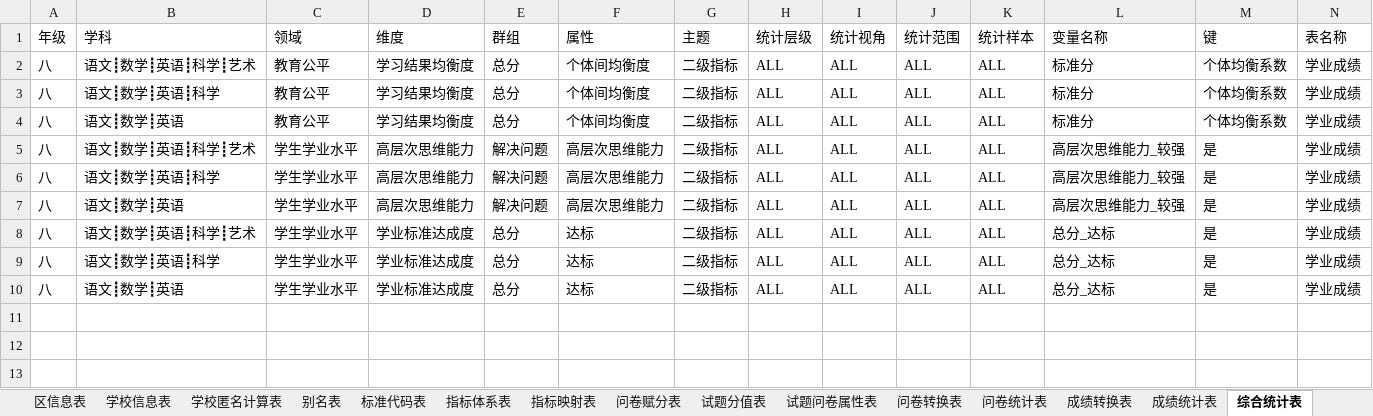
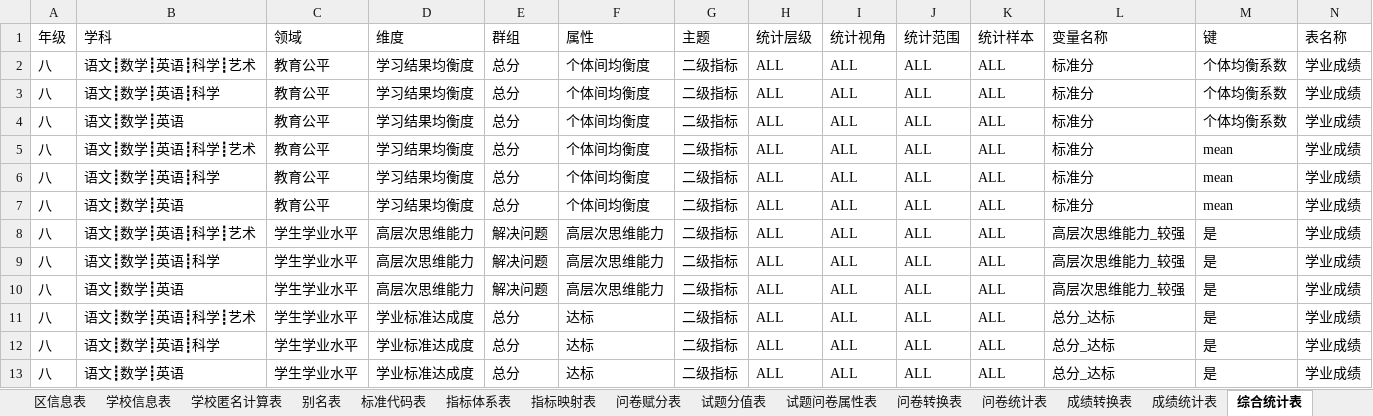
Before and after one commit to pku9104038/green-index, an Excel workbook: data.in/2018sh/绿色指标属性表.xlsx, sheet 综合统计表, drawn as a sheet; only a part is shown; values as stored, in another font and other column widths than the file's, no borders; conditional formats not drawn; rows hold the shown columns only; the diff names each change by its address in the sheet, - before the commit and + after, or states it on an @@ line.

```diff
--- a/data.in/2018sh/绿色指标属性表.xlsx (sheet 综合统计表)
+++ b/data.in/2018sh/绿色指标属性表.xlsx (sheet 综合统计表)
+row 5: 八 | 语文┋数学┋英语┋科学┋艺术 | 教育公平 | 学习结果均衡度 | 总分 | 个体间均衡度 | 二级指标 | ALL | ALL | ALL | ALL | 标准分 | mean | 学业成绩
+row 6: 八 | 语文┋数学┋英语┋科学 | 教育公平 | 学习结果均衡度 | 总分 | 个体间均衡度 | 二级指标 | ALL | ALL | ALL | ALL | 标准分 | mean | 学业成绩
+row 7: 八 | 语文┋数学┋英语 | 教育公平 | 学习结果均衡度 | 总分 | 个体间均衡度 | 二级指标 | ALL | ALL | ALL | ALL | 标准分 | mean | 学业成绩
```
Also changed, not shown: sheet 绘图参数表, sheet 数据查询表, sheet 试题分值表, sheet 成绩统计表, sheet 成绩转换表, hidden cells, 22 other files.
